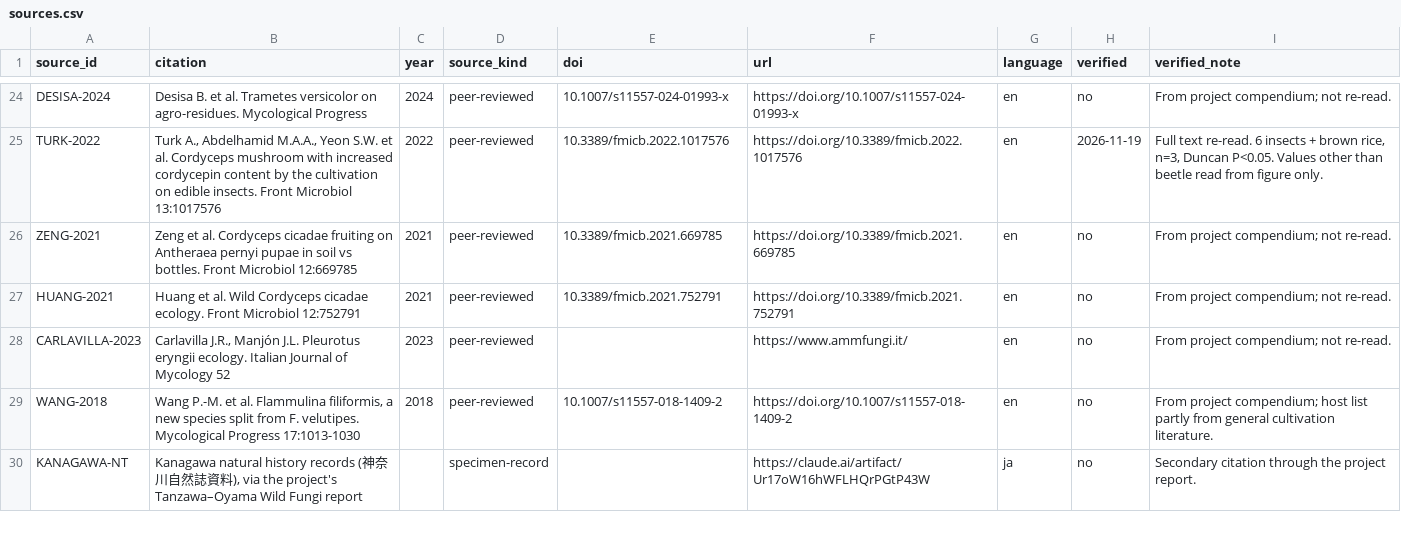
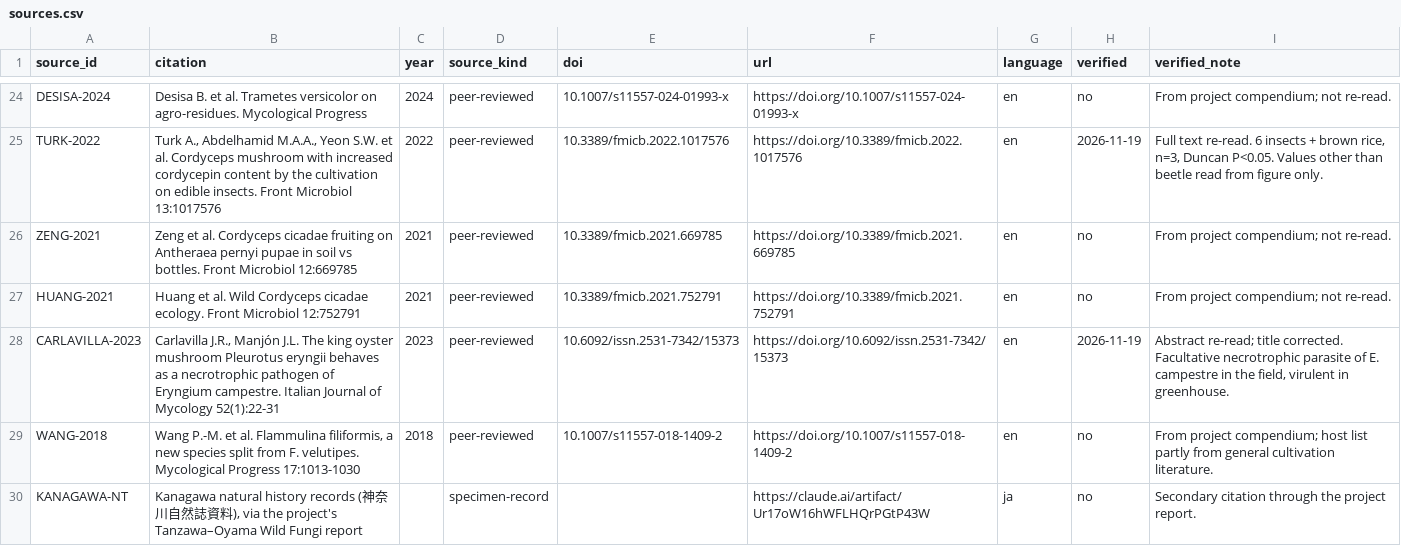
Before and after one commit to alwittihakam-cyber/9thtarot_mushrooms, a CSV file: data/sources.csv, drawn as a sheet; only a part is shown, gaps mark what is left out.

```diff
--- a/data/sources.csv
+++ b/data/sources.csv
@@ -27,3 +27,3 @@ ZENG-2021,Zeng et al. Cordyceps cicadae fruiting on Antheraea pernyi pupae in so
 HUANG-2021,Huang et al. Wild Cordyceps cicadae ecology. Front Microbiol 12:752791,2021,peer-reviewed,10.3389/fmicb.2021.752791,https://doi.org/10.3389/fmicb.2021.752791,en,no,From project compendium; not re-read.
-CARLAVILLA-2023,"Carlavilla J.R., Manjón J.L. Pleurotus eryngii ecology. Italian Journal of Mycology 52",2023,peer-reviewed,,https://www.ammfungi.it/,en,no,From project compendium; not re-read.
+CARLAVILLA-2023,"Carlavilla J.R., Manjón J.L. The king oyster mushroom Pleurotus eryngii behaves as a necrotrophic pathogen of Eryngium campestre. Italian Journal of Mycology 52(1):22-31",2023,peer-reviewed,10.6092/issn.2531-7342/15373,https://doi.org/10.6092/issn.2531-7342/15373,en,2026-11-19,"Abstract re-read; title corrected. Facultative necrotrophic parasite of E. campestre in the field, virulent in greenhouse."
 WANG-2018,"Wang P.-M. et al. Flammulina filiformis, a new species split from F. velutipes. Mycological Progress 17:1013-1030",2018,peer-reviewed,10.1007/s11557-018-1409-2,https://doi.org/10.1007/s11557-018-1409-2,en,no,From project compendium; host list partly from general cultivation literature.
```
Also changed, not shown: data/evidence.csv, data/species.csv, 4 other files.
